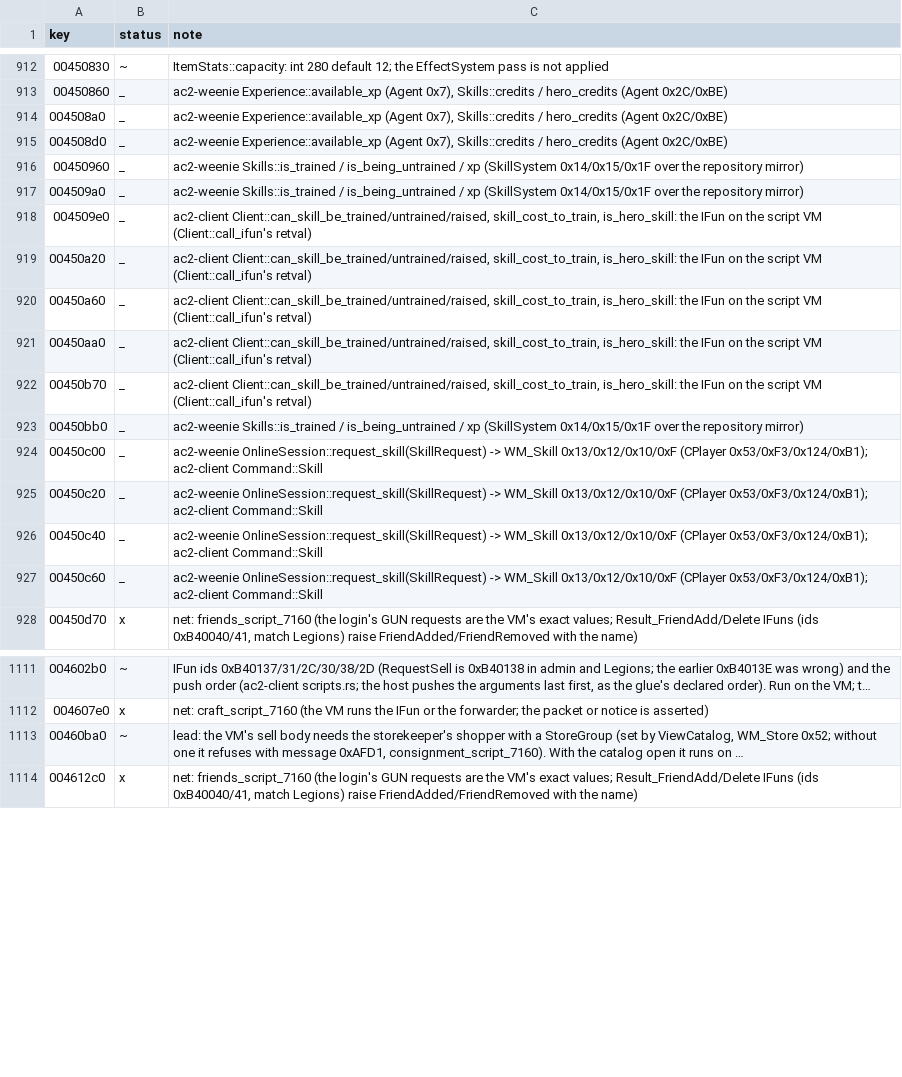
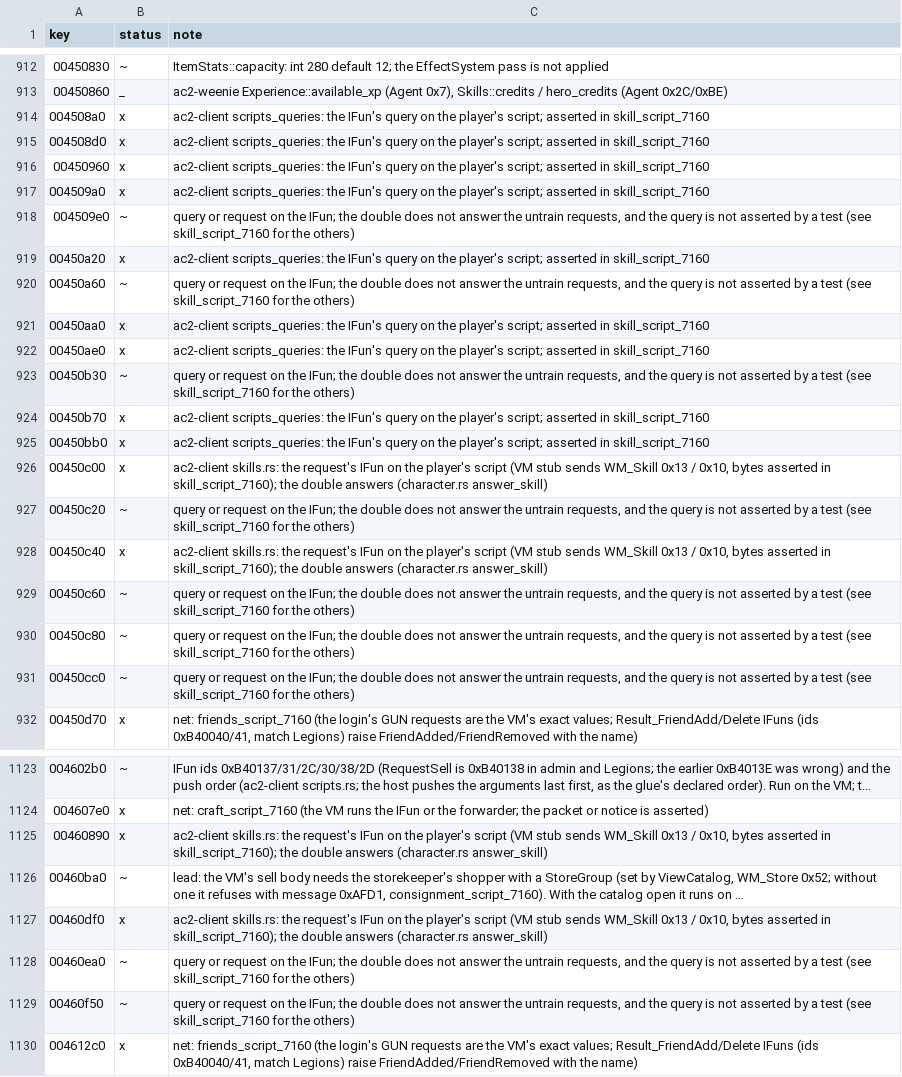
Before and after one commit to CrimsonMage/AC2_Rusted, a TSV file: docs/retail-catalog/marks.tsv, drawn as a sheet; only a part is shown, gaps mark what is left out; long unchanged cells end in …; addresses are those after the commit; the diff covers the shown part only; the diff names each change by its address in the sheet, - before the commit and + after, or states it on an @@ line.

Commit message:
Skills: train, raise and the panel's queries over the player's script
The skill panel's requests go through their IFuns on the player's script
(ggmCWInterface::CallIFun_RequestTrainSkill / RequestRaiseSkill /
RequestUntrainSkill / RequestUntrainSkillCancel), and the panel reads its
credits, XP spent, cost, can-train and can-raise state through the
GetSkillCredits, GetSkillXPByEnum, IsSkillTrainedByEnum and kin IFuns, not
the native repository.

ac2-net: SkillMessage / SkillRepository / SkillRecord encode and decode the
WM_Skill answers (0xD CAgent 0x7, 0xE CAgent 0x3, 0x11 CAgent 0x2, 0x14
CAgent 0x1); ac2-weenie's Progress decodes them through that codec.

Legions server double: the train (0x13) and raise (0x10) requests are
answered with the repository (0xE) and the skill (0xD) and the spent
credits or XP; the costs are the test's (the double reads no advancement
table). The untrain requests are not answered yet.

Tests: skill_script_7160 trains and raises a skill against the DAT, checking
the request bytes, the double's answers, the spent credits and XP, and the
panel's queries.

```diff
--- a/docs/retail-catalog/marks.tsv
+++ b/docs/retail-catalog/marks.tsv
-B914:B917 (status): _
+B914:B917 (status): x
-C914:C915 (note): ac2-weenie Experience::available_xp (Agent 0x7), Skills::credits / hero_credits (Agent 0x2C/0xBE)
+C914:C915 (note): ac2-client scripts_queries: the IFun's query on the player's script; asserted in skill_script_7160
-C916:C917 (note): ac2-weenie Skills::is_trained / is_being_untrained / xp (SkillSystem 0x14/0x15/0x1F over the repository mirror)
+C916:C917 (note): ac2-client scripts_queries: the IFun's query on the player's script; asserted in skill_script_7160
-B918 (status): _
+B918 (status): ~
-C918 (note): ac2-client Client::can_skill_be_trained/untrained/raised, skill_cost_to_train, is_hero_skill: the IFun on the script VM (Client::call_ifun's retval)
+C918 (note): query or request on the IFun; the double does not answer the untrain requests, and the query is not asserted by a test (see skill_script_7160 for the others)
-B919 (status): _
+B919 (status): x
-C919 (note): ac2-client Client::can_skill_be_trained/untrained/raised, skill_cost_to_train, is_hero_skill: the IFun on the script VM (Client::call_ifun's retval)
+C919 (note): ac2-client scripts_queries: the IFun's query on the player's script; asserted in skill_script_7160
-B920 (status): _
+B920 (status): ~
-C920 (note): ac2-client Client::can_skill_be_trained/untrained/raised, skill_cost_to_train, is_hero_skill: the IFun on the script VM (Client::call_ifun's retval)
+C920 (note): query or request on the IFun; the double does not answer the untrain requests, and the query is not asserted by a test (see skill_script_7160 for the others)
-B921 (status): _
+B921 (status): x
-C921 (note): ac2-client Client::can_skill_be_trained/untrained/raised, skill_cost_to_train, is_hero_skill: the IFun on the script VM (Client::call_ifun's retval)
+C921 (note): ac2-client scripts_queries: the IFun's query on the player's script; asserted in skill_script_7160
+row 922: 00450ae0 | x | ac2-client scripts_queries: the IFun's query on the player's script; asserted in skill_script_7160
+row 923: 00450b30 | ~ | query or request on the IFun; the double does not answer the untrain requests, and the query is not asserted by a test (see skill_script_7160 for the others)
-B924:B926 (status): _
+B924:B926 (status): x
-C924 (note): ac2-client Client::can_skill_be_trained/untrained/raised, skill_cost_to_train, is_hero_skill: the IFun on the script VM (Client::call_ifun's retval)
+C924 (note): ac2-client scripts_queries: the IFun's query on the player's script; asserted in skill_script_7160
-C925 (note): ac2-weenie Skills::is_trained / is_being_untrained / xp (SkillSystem 0x14/0x15/0x1F over the repository mirror)
+C925 (note): ac2-client scripts_queries: the IFun's query on the player's script; asserted in skill_script_7160
-C926 (note): ac2-weenie OnlineSession::request_skill(SkillRequest) -> WM_Skill 0x13/0x12/0x10/0xF (CPlayer 0x53/0xF3/0x124/0xB1); ac2-client Command::Skill
+C926 (note): ac2-client skills.rs: the request's IFun on the player's script (VM stub sends WM_Skill 0x13 / 0x10, bytes asserted in skill_script_7160); the double answers (character.rs answer_skill)
-B927 (status): _
+B927 (status): ~
-C927 (note): ac2-weenie OnlineSession::request_skill(SkillRequest) -> WM_Skill 0x13/0x12/0x10/0xF (CPlayer 0x53/0xF3/0x124/0xB1); ac2-client Command::Skill
+C927 (note): query or request on the IFun; the double does not answer the untrain requests, and the query is not asserted by a test (see skill_script_7160 for the others)
-B928 (status): _
+B928 (status): x
-C928 (note): ac2-weenie OnlineSession::request_skill(SkillRequest) -> WM_Skill 0x13/0x12/0x10/0xF (CPlayer 0x53/0xF3/0x124/0xB1); ac2-client Command::Skill
+C928 (note): ac2-client skills.rs: the request's IFun on the player's script (VM stub sends WM_Skill 0x13 / 0x10, bytes asserted in skill_script_7160); the double answers (character.rs answer_skill)
-B929 (status): _
+B929 (status): ~
-C929 (note): ac2-weenie OnlineSession::request_skill(SkillRequest) -> WM_Skill 0x13/0x12/0x10/0xF (CPlayer 0x53/0xF3/0x124/0xB1); ac2-client Command::Skill
+C929 (note): query or request on the IFun; the double does not answer the untrain requests, and the query is not asserted by a test (see skill_script_7160 for the others)
+row 930: 00450c80 | ~ | query or request on the IFun; the double does not answer the untrain requests, and the query is not asserted by a test (see skill_script_7160 for the others)
+row 931: 00450cc0 | ~ | query or request on the IFun; the double does not answer the untrain requests, and the query is not asserted by a test (see skill_script_7160 for the others)
+row 1125: 00460890 | x | ac2-client skills.rs: the request's IFun on the player's script (VM stub sends WM_Skill 0x13 / 0x10, bytes asserted in skill_script_7160); the double answers (character.rs answer_skill)
+row 1127: 00460df0 | x | ac2-client skills.rs: the request's IFun on the player's script (VM stub sends WM_Skill 0x13 / 0x10, bytes asserted in skill_script_7160); the double answers (character.rs answer_skill)
+row 1128: 00460ea0 | ~ | query or request on the IFun; the double does not answer the untrain requests, and the query is not asserted by a test (see skill_script_7160 for the others)
+row 1129: 00460f50 | ~ | query or request on the IFun; the double does not answer the untrain requests, and the query is not asserted by a test (see skill_script_7160 for the others)
```
Also changed, not shown: 8 added rows and 16 edited cells elsewhere in this file, 19 other files.
